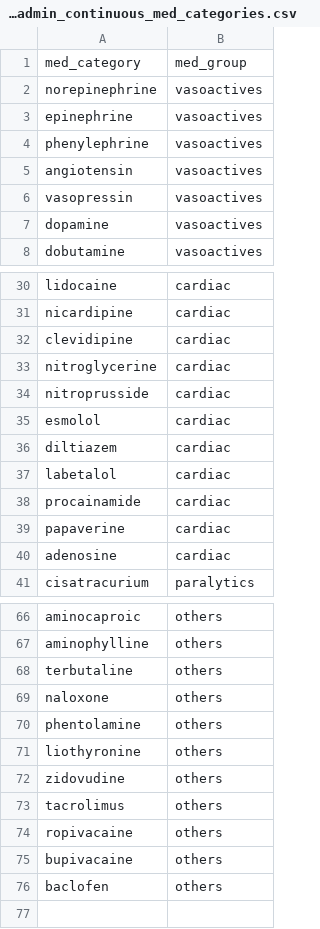
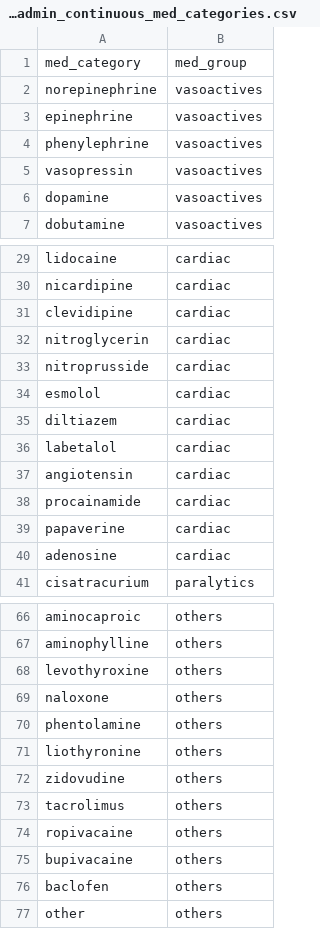
Before and after one commit to clif-consortium/CLIF, a CSV file: mCIDE/clif_medication_admin_continuous_med_categories.csv, drawn as a sheet; only a part is shown, gaps mark what is left out.

Commit message:
updating limited vocab for meds
adding "other" category to accommodate mixed drugs and masked RCT drugs that could be placebo or treatment

```diff
--- a/mCIDE/clif_medication_admin_continuous_med_categories.csv
+++ b/mCIDE/clif_medication_admin_continuous_med_categories.csv
@@ -4,3 +4,2 @@ epinephrine,vasoactives
 phenylephrine,vasoactives
-angiotensin,vasoactives
 vasopressin,vasoactives
@@ -32,3 +31,3 @@ nicardipine,cardiac
 clevidipine,cardiac
-nitroglycerine,cardiac
+nitroglycerin,cardiac
 nitroprusside,cardiac
@@ -37,2 +36,3 @@ diltiazem,cardiac
 labetalol,cardiac
+angiotensin,cardiac
 procainamide,cardiac
@@ -67,3 +67,3 @@ aminocaproic,others
 aminophylline,others
-terbutaline,others
+levothyroxine,others
 naloxone,others
@@ -76 +76,2 @@ bupivacaine,others
 baclofen,others
+other,others
```
